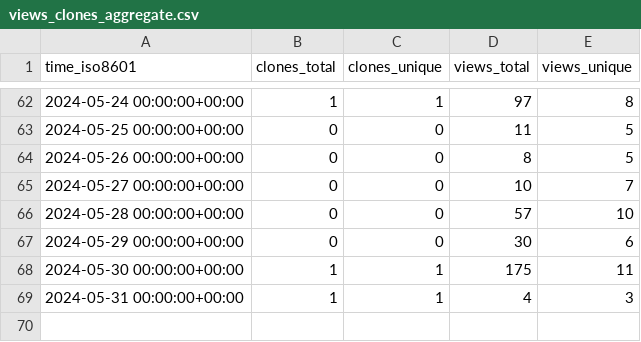
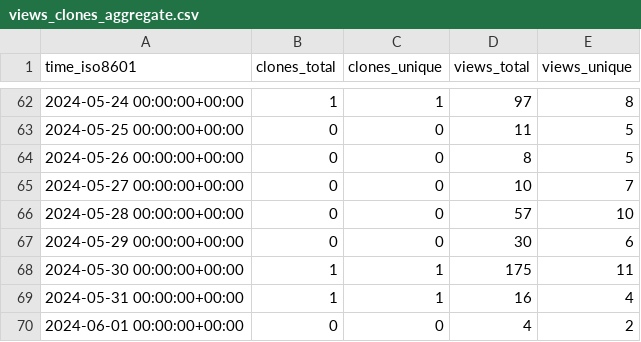
Before and after one commit to varabyte/stats, a CSV file: varabyte/kotter/ghrs-data/views_clones_aggregate.csv, drawn as a sheet; only a part is shown, gaps mark what is left out.

```diff
--- a/varabyte/kotter/ghrs-data/views_clones_aggregate.csv
+++ b/varabyte/kotter/ghrs-data/views_clones_aggregate.csv
@@ -68,2 +68,3 @@ time_iso8601,clones_total,clones_unique,views_total,views_unique
 2024-05-30 00:00:00+00:00,1,1,175,11
-2024-05-31 00:00:00+00:00,1,1,4,3
+2024-05-31 00:00:00+00:00,1,1,16,4
+2024-06-01 00:00:00+00:00,0,0,4,2
```
Also changed, not shown: 1 other file.
